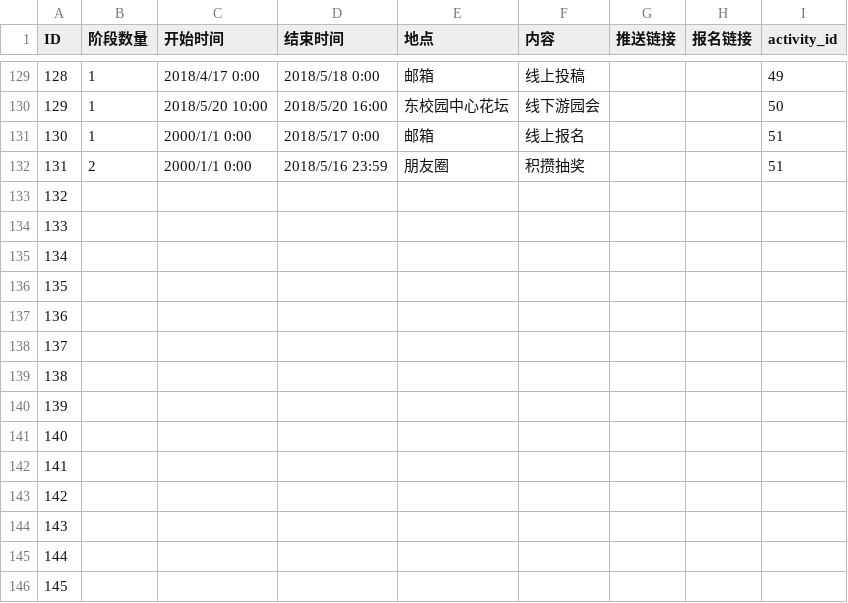
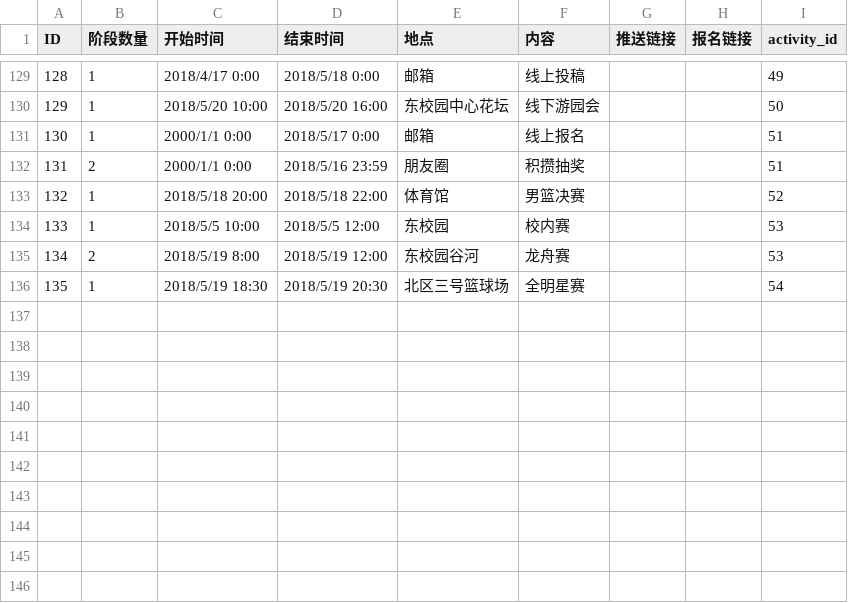
Before and after one commit to sunyatsuntobee/server, a CSV file: sample_data/stages.csv, drawn as a sheet; only a part is shown, gaps mark what is left out; the diff covers the shown part only.

Commit message:
Update stages.csv

```diff
--- a/sample_data/stages.csv
+++ b/sample_data/stages.csv
@@ -132,15 +132,5 @@ ID,阶段数量,开始时间,结束时间,地点,内容,推送链接,报名链
 131,2,2000/1/1 0:00,2018/5/16 23:59,朋友圈,积攒抽奖,,,51
-132,,,,,,,,
-133,,,,,,,,
-134,,,,,,,,
-135,,,,,,,,
-136,,,,,,,,
-137,,,,,,,,
-138,,,,,,,,
-139,,,,,,,,
-140,,,,,,,,
-141,,,,,,,,
-142,,,,,,,,
-143,,,,,,,,
-144,,,,,,,,
-145,,,,,,,,
+132,1,2018/5/18 20:00,2018/5/18 22:00,体育馆,男篮决赛,,,52
+133,1,2018/5/5 10:00,2018/5/5 12:00,东校园,校内赛,,,53
+134,2,2018/5/19 8:00,2018/5/19 12:00,东校园谷河,龙舟赛,,,53
+135,1,2018/5/19 18:30,2018/5/19 20:30,北区三号篮球场,全明星赛,,,54
```
Also changed, not shown: 10 removed rows elsewhere in this file.
